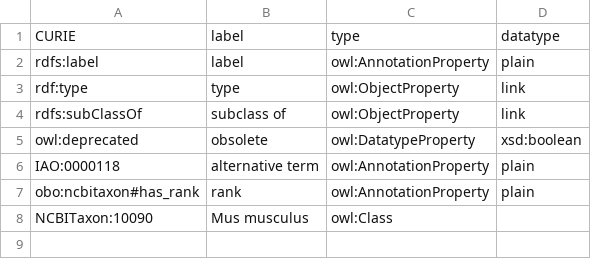
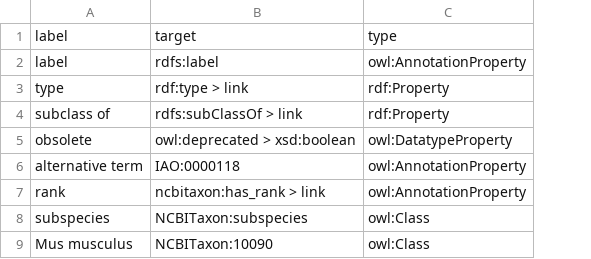
Before and after one commit to IEDB/ONTIE, a TSV file: ontology/external.tsv, drawn as a sheet; removed rows and columns are numbered as before the commit, all else as after; the diff names each change by its address in the sheet, - before the commit and + after, or states it on an @@ line.

Commit message:
Fix various problems
- new ncbitaxon prefix
- better format for external.tsv
- 'subspecies' is now a link
- use CURIE for subject in ontie.kn
- drop comments from Turtle output
- move RDFa prefixes to body

```diff
--- a/ontology/external.tsv
+++ b/ontology/external.tsv
-column A, rows 1-8: CURIE | rdfs:label | rdf:type | rdfs:subClassOf | owl:deprecated | IAO:0000118 | obo:ncbitaxon#has_rank | NCBITaxon:10090
+column B, rows 1-7: target | rdfs:label | rdf:type > link | rdfs:subClassOf > link | owl:deprecated > xsd:boolean | IAO:0000118 | ncbitaxon:has_rank > link; row 9: NCBITaxon:10090
-column D, rows 1-7: datatype | plain | link | link | xsd:boolean | plain | plain
-C3:C4: owl:ObjectProperty
+C3:C4: rdf:Property
+row 8: subspecies | NCBITaxon:subspecies | owl:Class
```
Also changed, not shown: 4 other files.
